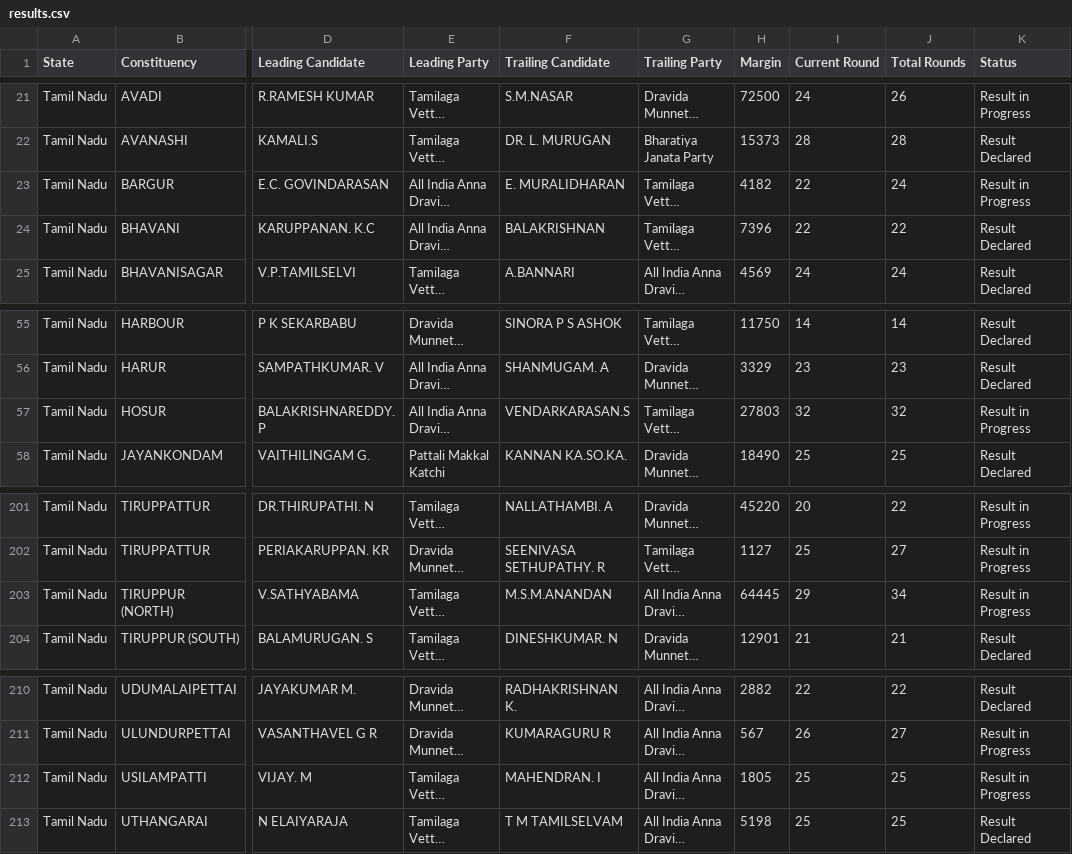
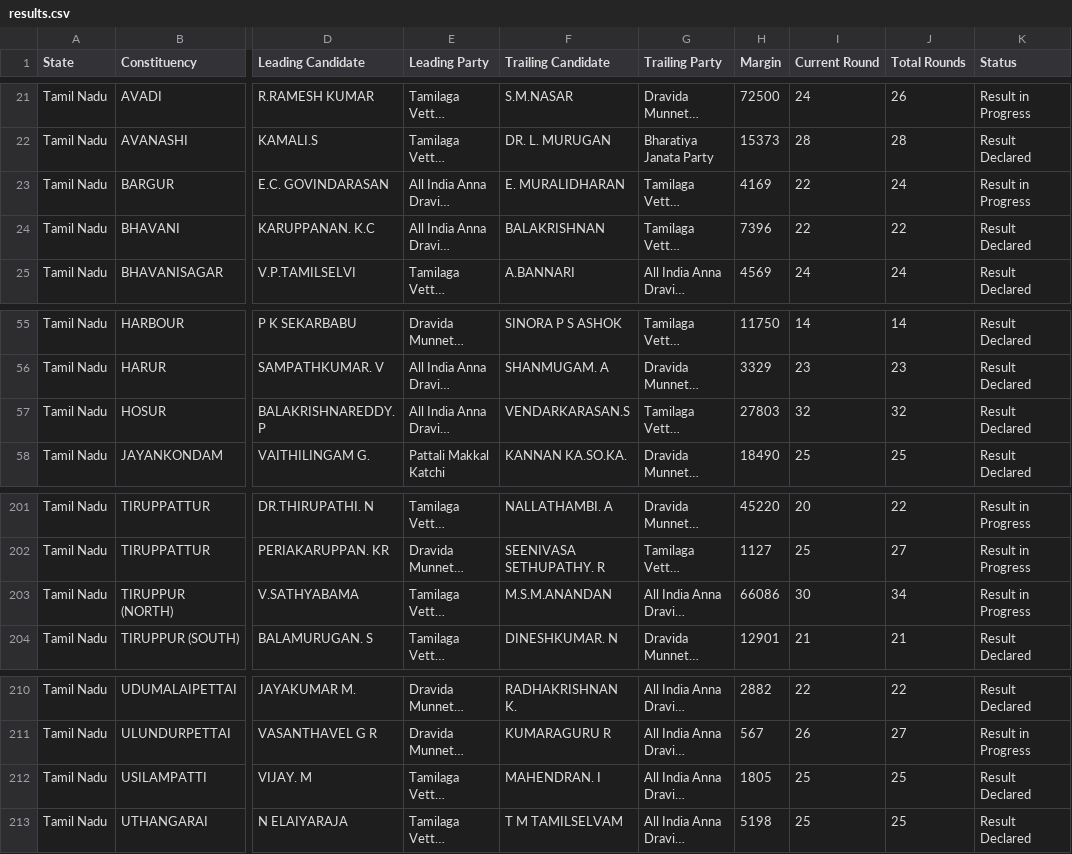
Before and after one commit to muthuishere/tnelection2026, a CSV file: results.csv, drawn as a sheet; only a part is shown, gaps mark what is left out; long unchanged cells end in …; the diff covers the shown part only; the diff names each change by its address in the sheet, - before the commit and + after, or states it on an @@ line.

Commit message:
auto: refresh results 2026-05-04T14:04Z

```diff
--- a/results.csv
+++ b/results.csv
-H23 (Margin): 4182
+H23 (Margin): 4169
-K57 (Status): Result in Progress
+K57 (Status): Result Declared
-H203 (Margin): 64445
+H203 (Margin): 66086
-I203 (Current Round): 29
+I203 (Current Round): 30
-K212 (Status): Result in Progress
+K212 (Status): Result Declared
```
Also changed, not shown: 12 edited cells elsewhere in this file, 1 other file.
